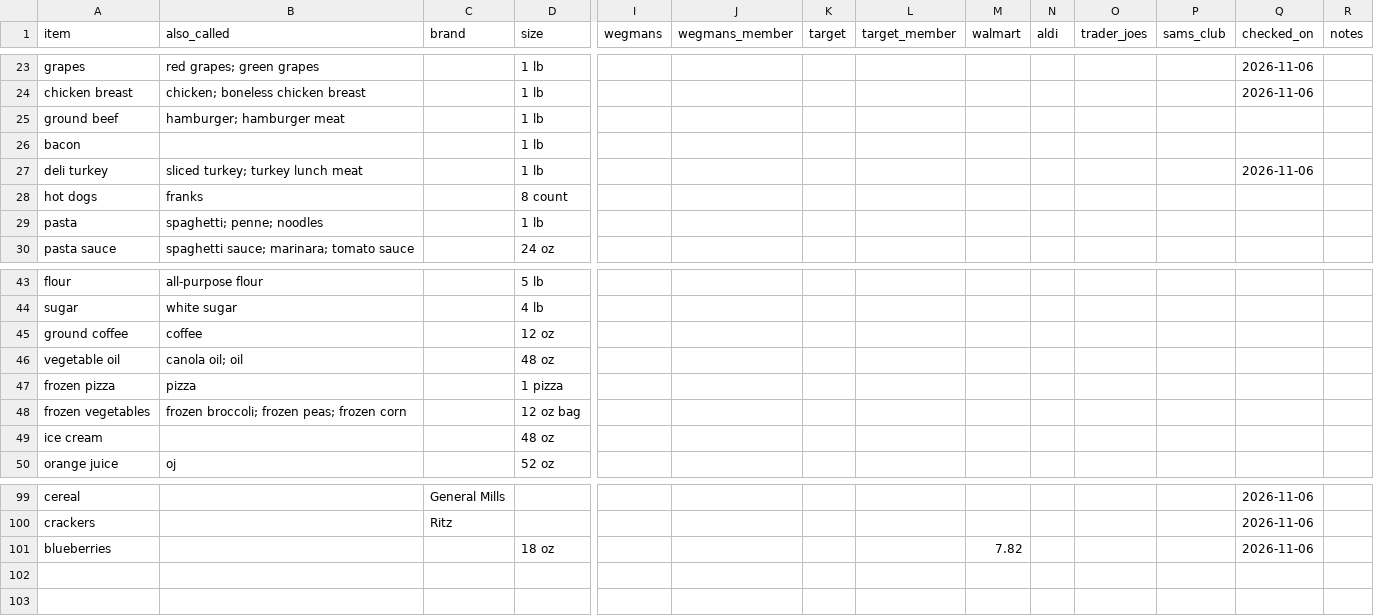
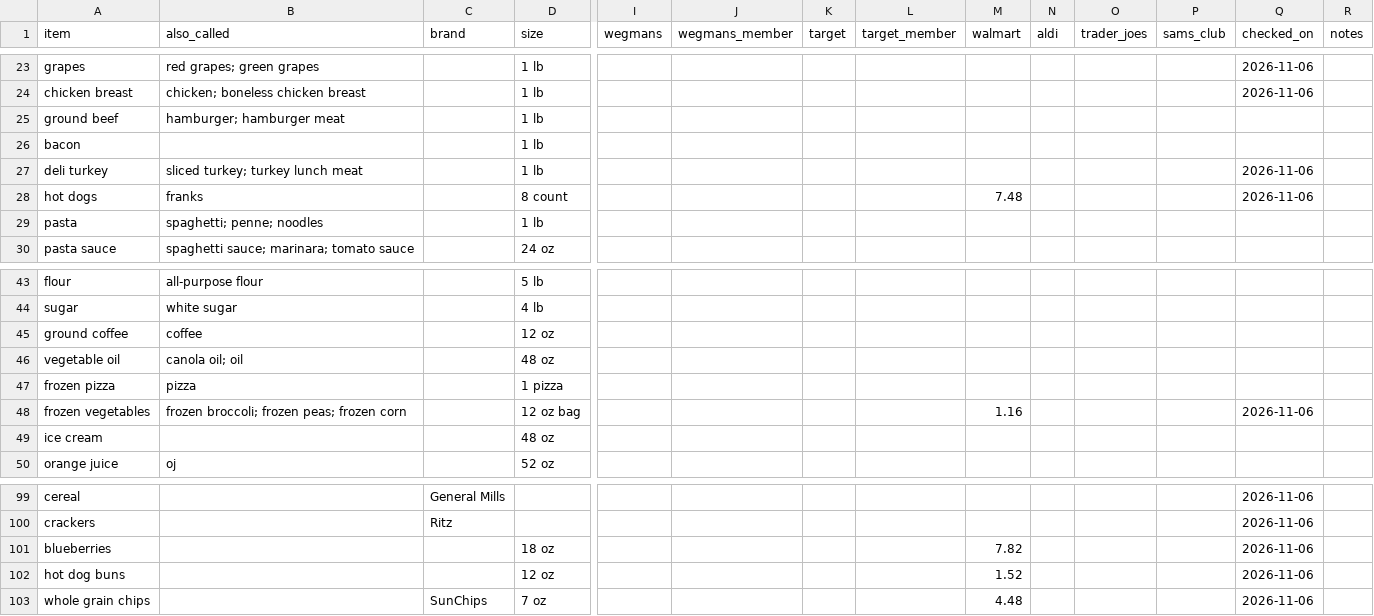
Before and after one commit to jmd8324/grocery-saver, a CSV file: prices.csv, drawn as a sheet; only a part is shown, gaps mark what is left out; rows hold the shown columns only; the diff names each change by its address in the sheet, - before the commit and + after, or states it on an @@ line.

Commit message:
Update 6 prices (Walmart 2026-11-06)

```diff
--- a/prices.csv
+++ b/prices.csv
-M28 (walmart): (empty)
+M28 (walmart): 7.48
-Q28 (checked_on): (empty)
+Q28 (checked_on): 2026-11-06
-M48 (walmart): (empty)
+M48 (walmart): 1.16
-Q48 (checked_on): (empty)
+Q48 (checked_on): 2026-11-06
+row 102: hot dog buns |  |  | 12 oz |  |  |  |  | 1.52 |  |  |  | 2026-11-06
+row 103: whole grain chips |  | SunChips | 7 oz |  |  |  |  | 4.48 |  |  |  | 2026-11-06
```
